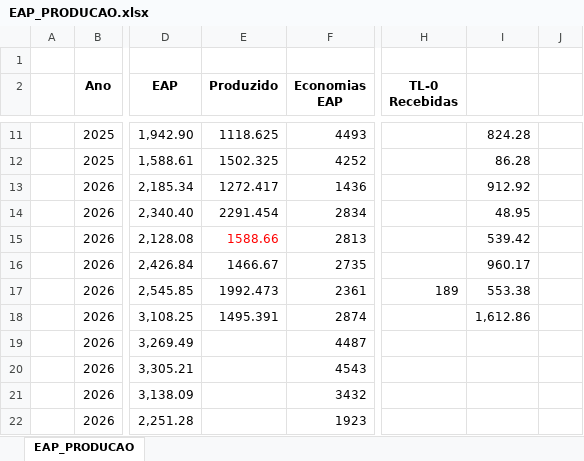
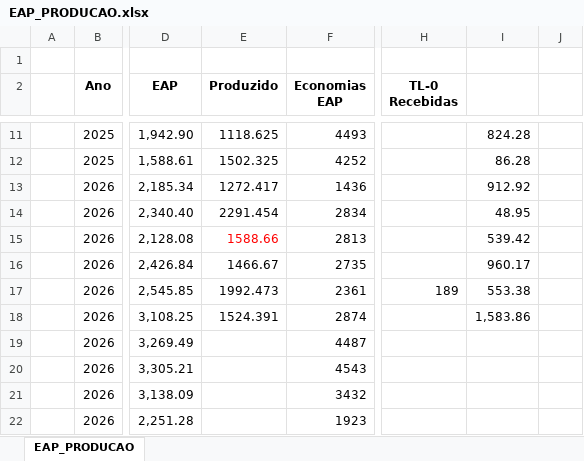
Before and after one commit to integra6a-star/dashboard-obras, an Excel workbook: EAP_PRODUCAO.xlsx, sheet EAP_PRODUCAO, drawn as a sheet; only a part is shown, gaps mark what is left out; values as stored, in another font and other column widths than the file's, no borders; conditional formats not drawn; the diff names each change by its address in the sheet, - before the commit and + after, or states it on an @@ line.

```diff
--- a/EAP_PRODUCAO.xlsx (sheet EAP_PRODUCAO)
+++ b/EAP_PRODUCAO.xlsx (sheet EAP_PRODUCAO)
-E18 (Produzido): 1495.391
+E18 (Produzido): 1524.391
-I18: 1,612.86
+I18: 1,583.86
```
Also changed, not shown: BASE_DASH_EXTENSAO_POWERBI.xlsx, Planilha de controle de segurança do trabalho.xlsx, 22 other files.
